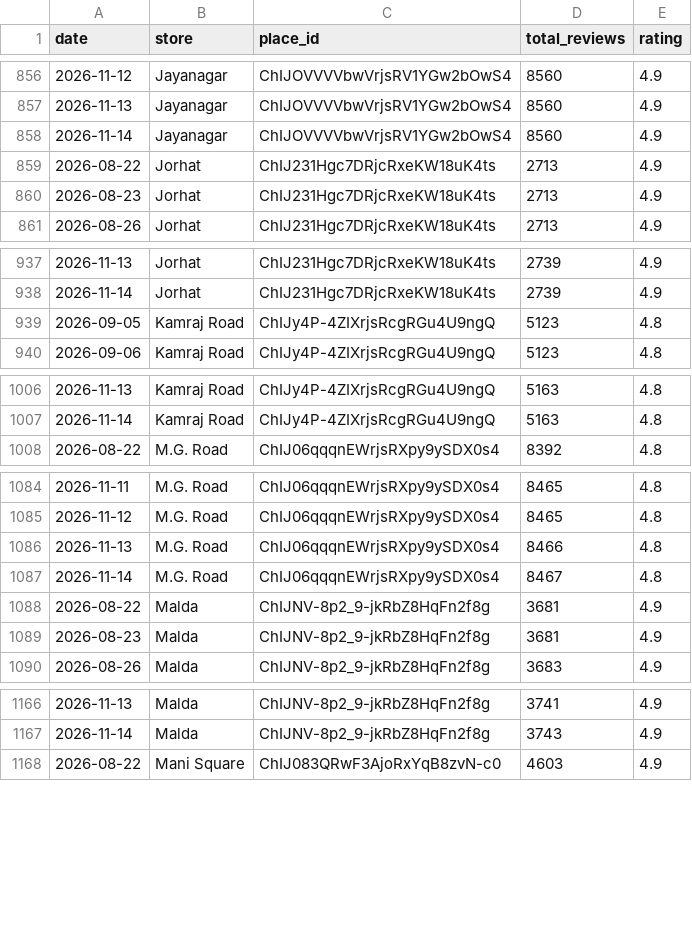
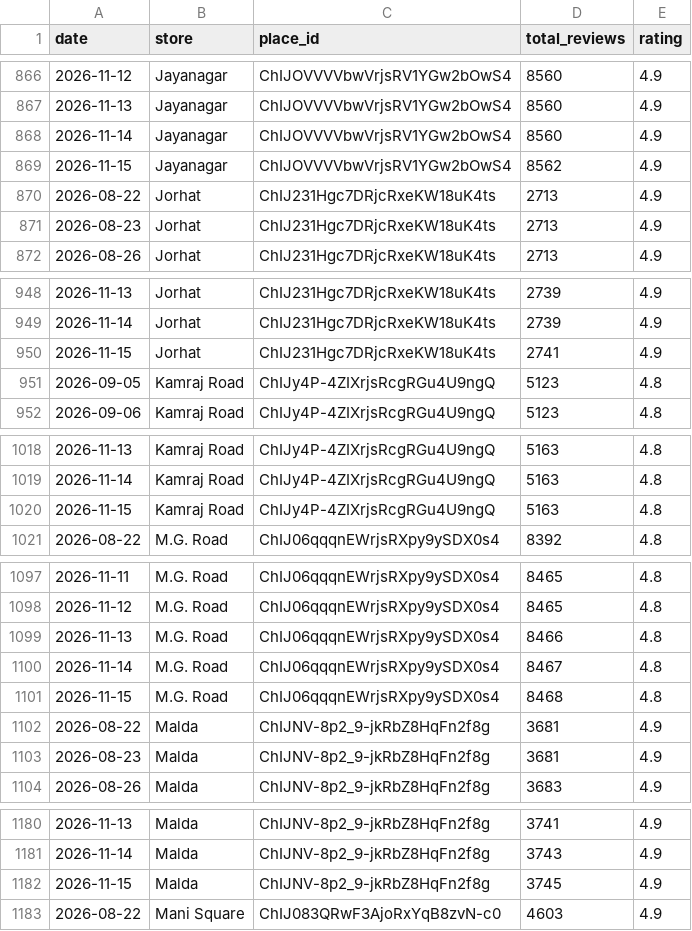
Before and after one commit to M4NAVV/peanuts-blr-dashboard, a CSV file: review_snapshots.csv, drawn as a sheet; only a part is shown, gaps mark what is left out; the diff covers the shown part only.

```diff
--- a/review_snapshots.csv
+++ b/review_snapshots.csv
@@ -858,2 +868,3 @@ date,store,place_id,total_reviews,rating
 2026-11-14,Jayanagar,ChIJOVVVVbwVrjsRV1YGw2bOwS4,8560,4.9
+2026-11-15,Jayanagar,ChIJOVVVVbwVrjsRV1YGw2bOwS4,8562,4.9
 2026-08-22,Jorhat,ChIJ231Hgc7DRjcRxeKW18uK4ts,2713,4.9
@@ -938,2 +949,3 @@ date,store,place_id,total_reviews,rating
 2026-11-14,Jorhat,ChIJ231Hgc7DRjcRxeKW18uK4ts,2739,4.9
+2026-11-15,Jorhat,ChIJ231Hgc7DRjcRxeKW18uK4ts,2741,4.9
 2026-09-05,Kamraj Road,ChIJy4P-4ZIXrjsRcgRGu4U9ngQ,5123,4.8
@@ -1007,2 +1019,3 @@ date,store,place_id,total_reviews,rating
 2026-11-14,Kamraj Road,ChIJy4P-4ZIXrjsRcgRGu4U9ngQ,5163,4.8
+2026-11-15,Kamraj Road,ChIJy4P-4ZIXrjsRcgRGu4U9ngQ,5163,4.8
 2026-08-22,M.G. Road,ChIJ06qqqnEWrjsRXpy9ySDX0s4,8392,4.8
@@ -1087,2 +1100,3 @@ date,store,place_id,total_reviews,rating
 2026-11-14,M.G. Road,ChIJ06qqqnEWrjsRXpy9ySDX0s4,8467,4.8
+2026-11-15,M.G. Road,ChIJ06qqqnEWrjsRXpy9ySDX0s4,8468,4.8
 2026-08-22,Malda,ChIJNV-8p2_9-jkRbZ8HqFn2f8g,3681,4.9
@@ -1167,2 +1181,3 @@ date,store,place_id,total_reviews,rating
 2026-11-14,Malda,ChIJNV-8p2_9-jkRbZ8HqFn2f8g,3743,4.9
+2026-11-15,Malda,ChIJNV-8p2_9-jkRbZ8HqFn2f8g,3745,4.9
 2026-08-22,Mani Square,ChIJ083QRwF3AjoRxYqB8zvN-c0,4603,4.9
```
Also changed, not shown: 15 added rows elsewhere in this file.
